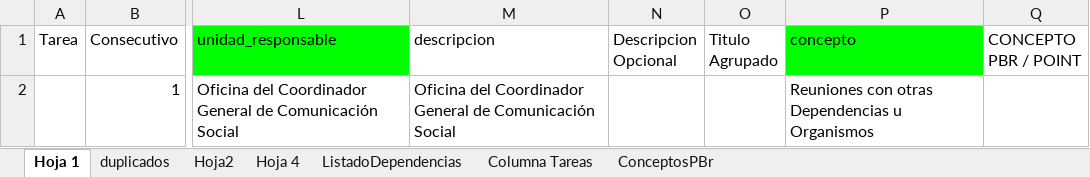
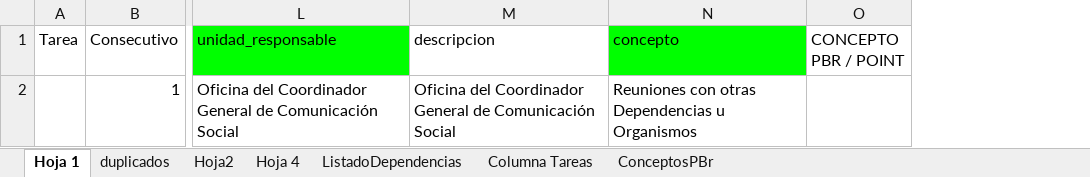
Before and after one commit to JordyCA/CreateAnalisysReport, an Excel workbook: public/excelReports/noticiaAdministrativa/nuevos/NOTICIA_ADMINISTRATIVA_EJEMPLO.xlsx, sheet Hoja 1, drawn as a sheet; only a part is shown, gaps mark what is left out; values as stored, in another font and other column widths than the file's, no borders; charts and pictures not drawn; the diff names each change by its address in the sheet, - before the commit and + after, or states it on an @@ line.

Commit message:
Feature/new activity indicators (#2)
* [Feature] add process by add new concepts, linkc conepts with noticia admin

* [Feature] Update date

* Avance para los demas procesos

* add movilidad and servicios publicos

* Add updates controllers

* [Feature] update reports and delete tempo report

---------

Co-authored-by: JordyCA <jordycastroavendano@gmail.cm>

```diff
--- a/public/excelReports/noticiaAdministrativa/nuevos/NOTICIA_ADMINISTRATIVA_EJEMPLO.xlsx (sheet Hoja 1)
+++ b/public/excelReports/noticiaAdministrativa/nuevos/NOTICIA_ADMINISTRATIVA_EJEMPLO.xlsx (sheet Hoja 1)
-column N (Descripcion Opcional), empty
-column O (Titulo Agrupado), empty
```
Also changed, not shown: 15 other files.
